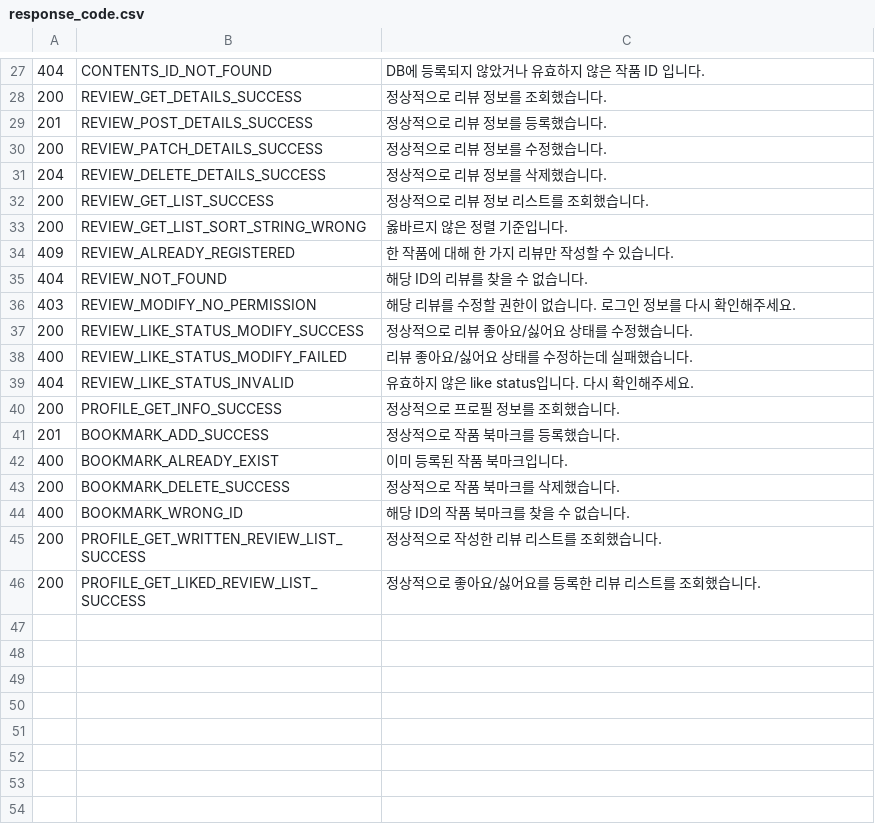
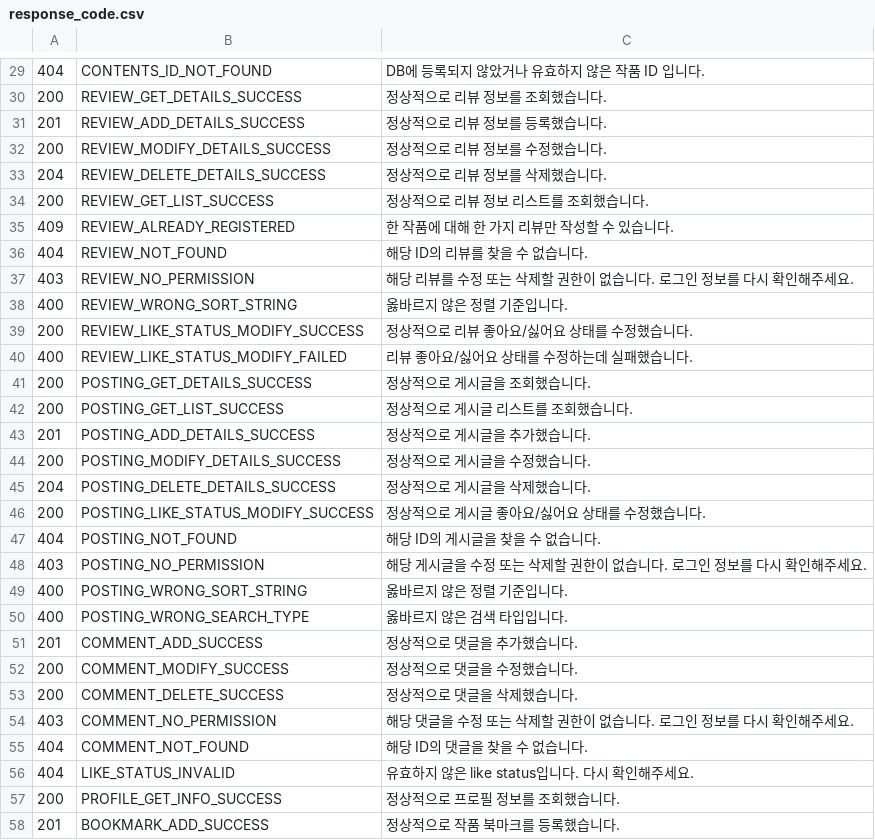
Before and after one commit to imad-project/imad-server, a CSV file: document/response_code.csv, drawn as a sheet; only a part is shown, gaps mark what is left out; the shorter side is filled out with more unchanged rows; the diff covers the shown part only.

Commit message:
#80 - response_code.csv 업데이트
- 일부 변수명, 메세지 수정
- 게시글, 댓글 등의 관련 코드 추가

```diff
--- a/document/response_code.csv
+++ b/document/response_code.csv
@@ -28,13 +30,28 @@
 200,"REVIEW_GET_DETAILS_SUCCESS","정상적으로 리뷰 정보를 조회했습니다."
-201,"REVIEW_POST_DETAILS_SUCCESS","정상적으로 리뷰 정보를 등록했습니다."
-200,"REVIEW_PATCH_DETAILS_SUCCESS","정상적으로 리뷰 정보를 수정했습니다."
+201,"REVIEW_ADD_DETAILS_SUCCESS","정상적으로 리뷰 정보를 등록했습니다."
+200,"REVIEW_MODIFY_DETAILS_SUCCESS","정상적으로 리뷰 정보를 수정했습니다."
 204,"REVIEW_DELETE_DETAILS_SUCCESS","정상적으로 리뷰 정보를 삭제했습니다."
 200,"REVIEW_GET_LIST_SUCCESS","정상적으로 리뷰 정보 리스트를 조회했습니다."
-200,"REVIEW_GET_LIST_SORT_STRING_WRONG","옳바르지 않은 정렬 기준입니다."
 409,"REVIEW_ALREADY_REGISTERED","한 작품에 대해 한 가지 리뷰만 작성할 수 있습니다."
 404,"REVIEW_NOT_FOUND","해당 ID의 리뷰를 찾을 수 없습니다."
-403,"REVIEW_MODIFY_NO_PERMISSION","해당 리뷰를 수정할 권한이 없습니다. 로그인 정보를 다시 확인해주세요."
+403,"REVIEW_NO_PERMISSION","해당 리뷰를 수정 또는 삭제할 권한이 없습니다. 로그인 정보를 다시 확인해주세요."
+400,"REVIEW_WRONG_SORT_STRING","옳바르지 않은 정렬 기준입니다."
 200,"REVIEW_LIKE_STATUS_MODIFY_SUCCESS","정상적으로 리뷰 좋아요/싫어요 상태를 수정했습니다."
 400,"REVIEW_LIKE_STATUS_MODIFY_FAILED","리뷰 좋아요/싫어요 상태를 수정하는데 실패했습니다."
-404,"REVIEW_LIKE_STATUS_INVALID","유효하지 않은 like status입니다. 다시 확인해주세요."
+200,"POSTING_GET_DETAILS_SUCCESS","정상적으로 게시글을 조회했습니다."
+200,"POSTING_GET_LIST_SUCCESS","정상적으로 게시글 리스트를 조회했습니다."
+201,"POSTING_ADD_DETAILS_SUCCESS","정상적으로 게시글을 추가했습니다."
+200,"POSTING_MODIFY_DETAILS_SUCCESS","정상적으로 게시글을 수정했습니다."
+204,"POSTING_DELETE_DETAILS_SUCCESS","정상적으로 게시글을 삭제했습니다."
+200,"POSTING_LIKE_STATUS_MODIFY_SUCCESS","정상적으로 게시글 좋아요/싫어요 상태를 수정했습니다."
+404,"POSTING_NOT_FOUND","해당 ID의 게시글을 찾을 수 없습니다."
+403,"POSTING_NO_PERMISSION","해당 게시글을 수정 또는 삭제할 권한이 없습니다. 로그인 정보를 다시 확인해주세요."
+400,"POSTING_WRONG_SORT_STRING","옳바르지 않은 정렬 기준입니다."
+400,"POSTING_WRONG_SEARCH_TYPE","옳바르지 않은 검색 타입입니다."
+201,"COMMENT_ADD_SUCCESS","정상적으로 댓글을 추가했습니다."
+200,"COMMENT_MODIFY_SUCCESS","정상적으로 댓글을 수정했습니다."
+200,"COMMENT_DELETE_SUCCESS","정상적으로 댓글을 삭제했습니다."
+403,"COMMENT_NO_PERMISSION","해당 댓글을 수정 또는 삭제할 권한이 없습니다. 로그인 정보를 다시 확인해주세요."
+404,"COMMENT_NOT_FOUND","해당 ID의 댓글을 찾을 수 없습니다."
+404,"LIKE_STATUS_INVALID","유효하지 않은 like status입니다. 다시 확인해주세요."
 200,"PROFILE_GET_INFO_SUCCESS","정상적으로 프로필 정보를 조회했습니다."
```
Also changed, not shown: 2 added rows and 1 moved row elsewhere in this file.
